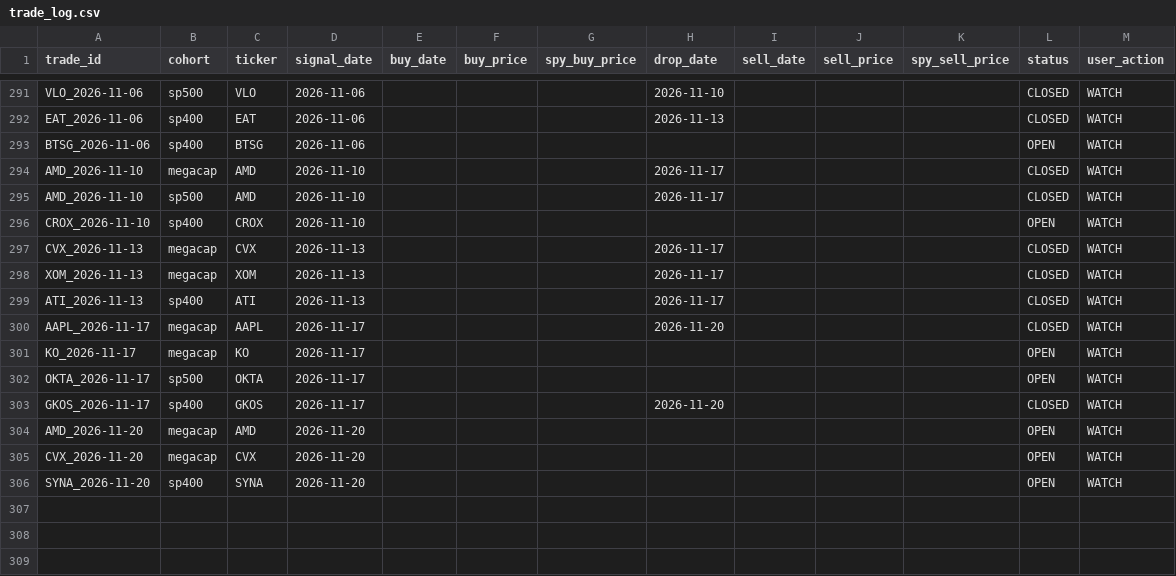
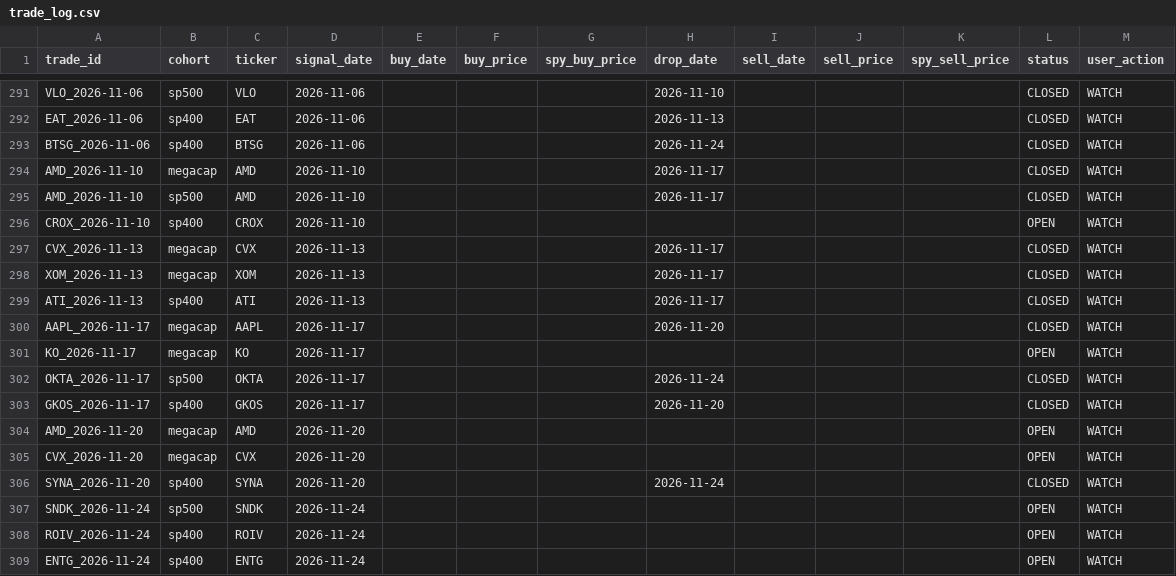
Before and after one commit to zacseidel/momentum9, a CSV file: data/trade_log.csv, drawn as a sheet; only a part is shown, gaps mark what is left out.

```diff
--- a/data/trade_log.csv
+++ b/data/trade_log.csv
@@ -292,3 +292,3 @@ VLO_2026-11-06,sp500,VLO,2026-11-06,,,,2026-11-10,,,,CLOSED,WATCH
 EAT_2026-11-06,sp400,EAT,2026-11-06,,,,2026-11-13,,,,CLOSED,WATCH
-BTSG_2026-11-06,sp400,BTSG,2026-11-06,,,,,,,,OPEN,WATCH
+BTSG_2026-11-06,sp400,BTSG,2026-11-06,,,,2026-11-24,,,,CLOSED,WATCH
 AMD_2026-11-10,megacap,AMD,2026-11-10,,,,2026-11-17,,,,CLOSED,WATCH
@@ -301,3 +301,3 @@ AAPL_2026-11-17,megacap,AAPL,2026-11-17,,,,2026-11-20,,,,CLOSED,WATCH
 KO_2026-11-17,megacap,KO,2026-11-17,,,,,,,,OPEN,WATCH
-OKTA_2026-11-17,sp500,OKTA,2026-11-17,,,,,,,,OPEN,WATCH
+OKTA_2026-11-17,sp500,OKTA,2026-11-17,,,,2026-11-24,,,,CLOSED,WATCH
 GKOS_2026-11-17,sp400,GKOS,2026-11-17,,,,2026-11-20,,,,CLOSED,WATCH
@@ -305,2 +305,5 @@ AMD_2026-11-20,megacap,AMD,2026-11-20,,,,,,,,OPEN,WATCH
 CVX_2026-11-20,megacap,CVX,2026-11-20,,,,,,,,OPEN,WATCH
-SYNA_2026-11-20,sp400,SYNA,2026-11-20,,,,,,,,OPEN,WATCH
+SYNA_2026-11-20,sp400,SYNA,2026-11-20,,,,2026-11-24,,,,CLOSED,WATCH
+SNDK_2026-11-24,sp500,SNDK,2026-11-24,,,,,,,,OPEN,WATCH
+ROIV_2026-11-24,sp400,ROIV,2026-11-24,,,,,,,,OPEN,WATCH
+ENTG_2026-11-24,sp400,ENTG,2026-11-24,,,,,,,,OPEN,WATCH
```
Also changed, not shown: data/option_log.csv, data/universe/megacap.csv, 9 other files.
